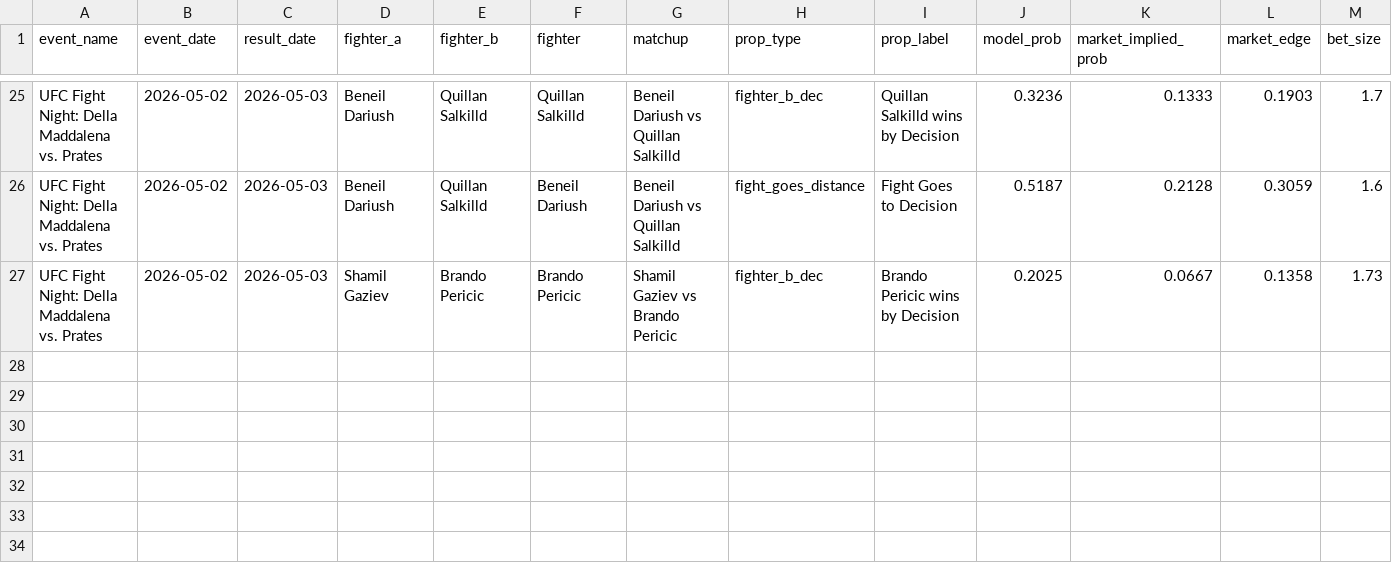
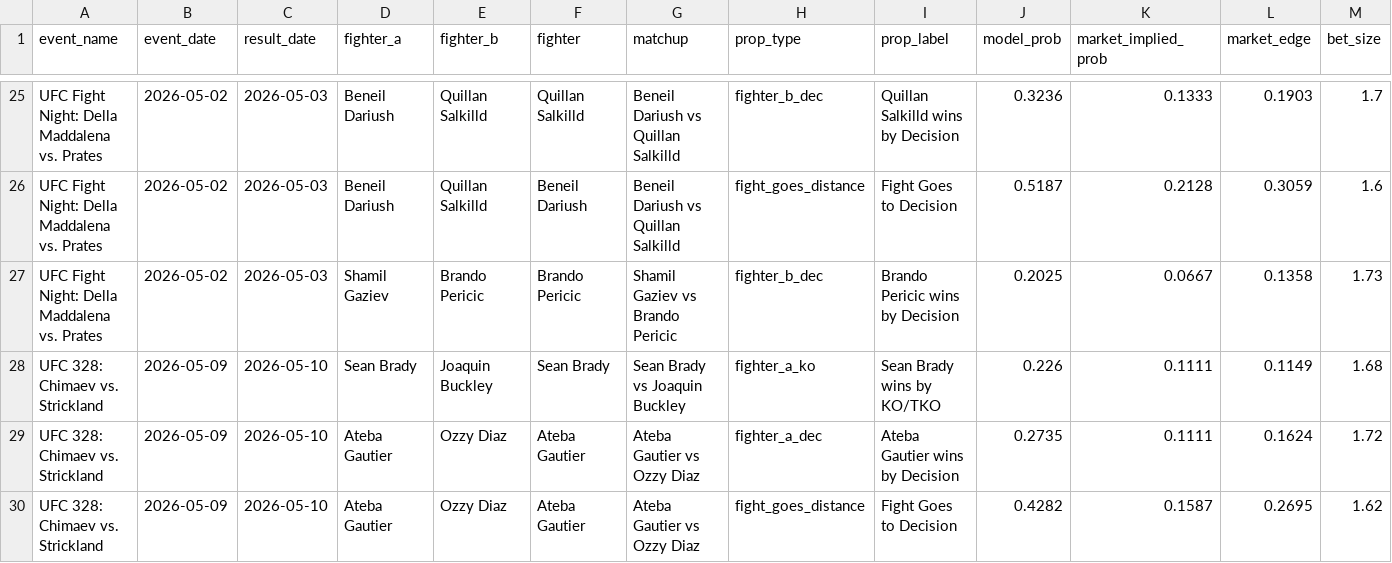
Before and after one commit to zwinship/OctaStats_UFC_Model_V2, a CSV file: results/v2_all_prop_results.csv, drawn as a sheet; only a part is shown, gaps mark what is left out; rows hold the shown columns only; the diff names each change by its address in the sheet, - before the commit and + after, or states it on an @@ line.

Commit message:
Append V2 prop results: UFC 328: Chimaev vs. Strickland

```diff
--- a/results/v2_all_prop_results.csv
+++ b/results/v2_all_prop_results.csv
+row 28: UFC 328: Chimaev vs. Strickland | 2026-05-09 | 2026-05-10 | Sean Brady | Joaquin Buckley | Sean Brady | Sean Brady vs Joaquin Buckley | fighter_a_ko | Sean Brady wins by KO/TKO | 0.226 | 0.1111 | 0.1149 | 1.68
+row 29: UFC 328: Chimaev vs. Strickland | 2026-05-09 | 2026-05-10 | Ateba Gautier | Ozzy Diaz | Ateba Gautier | Ateba Gautier vs Ozzy Diaz | fighter_a_dec | Ateba Gautier wins by Decision | 0.2735 | 0.1111 | 0.1624 | 1.72
+row 30: UFC 328: Chimaev vs. Strickland | 2026-05-09 | 2026-05-10 | Ateba Gautier | Ozzy Diaz | Ateba Gautier | Ateba Gautier vs Ozzy Diaz | fight_goes_distance | Fight Goes to Decision | 0.4282 | 0.1587 | 0.2695 | 1.62
```
